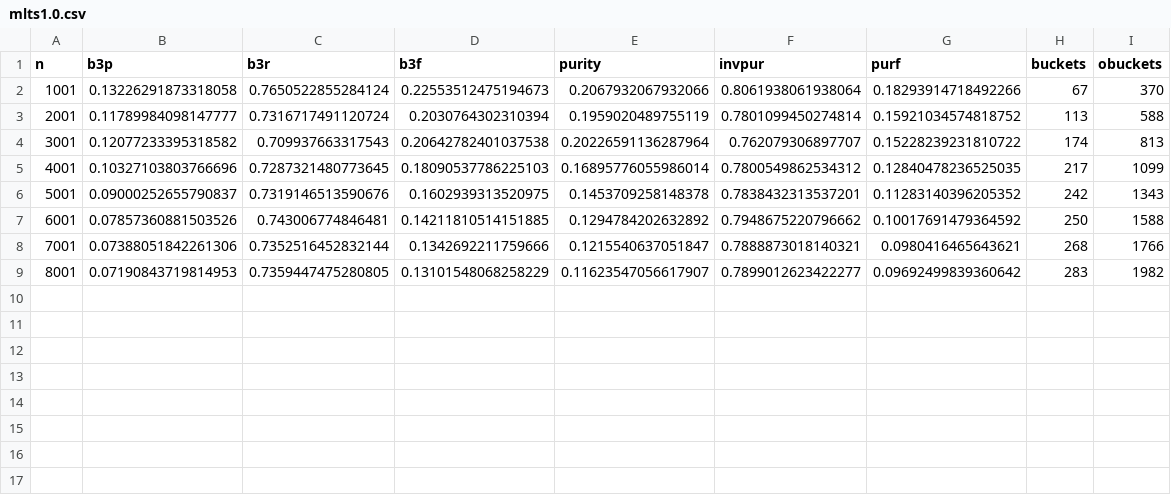
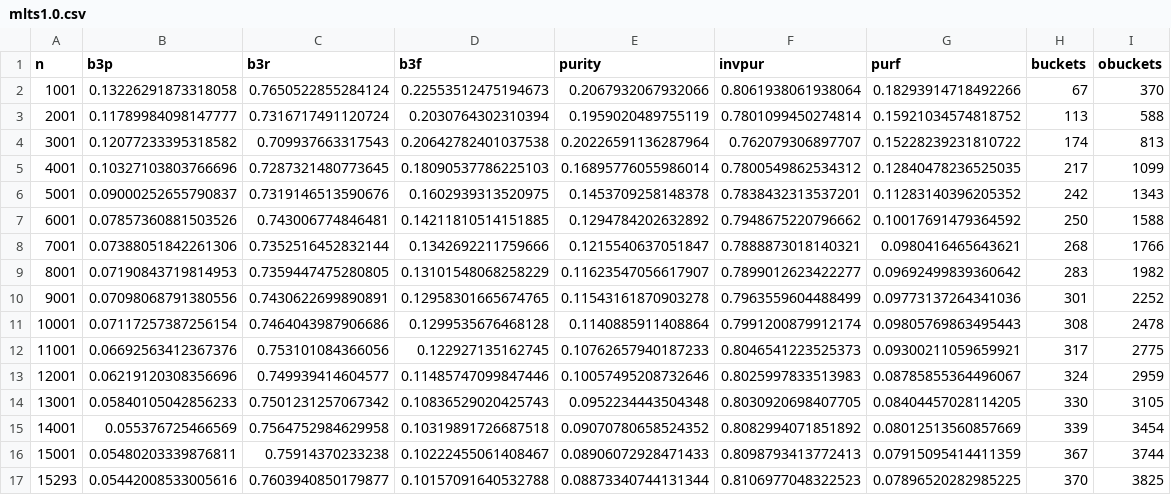
Before and after one commit to naturalness/partycrasher, a CSV file: lp/mlts1.0.csv, drawn as a sheet.

```diff
--- a/lp/mlts1.0.csv
+++ b/lp/mlts1.0.csv
@@ -9 +9,9 @@ n,b3p,b3r,b3f,purity,invpur,purf,buckets,obuckets
 8001,0.07190843719814953,0.7359447475280805,0.13101548068258229,0.11623547056617907,0.7899012623422277,0.09692499839360642,283,1982
+9001,0.07098068791380556,0.7430622699890891,0.12958301665674765,0.11543161870903278,0.7963559604488499,0.09773137264341036,301,2252
+10001,0.07117257387256154,0.7464043987906686,0.1299535676468128,0.1140885911408864,0.7991200879912174,0.09805769863495443,308,2478
+11001,0.06692563412367376,0.753101084366056,0.122927135162745,0.10762657940187233,0.8046541223525373,0.09300211059659921,317,2775
+12001,0.06219120308356696,0.749939414604577,0.11485747099847446,0.10057495208732646,0.8025997833513983,0.08785855364496067,324,2959
+13001,0.05840105042856233,0.7501231257067342,0.10836529020425743,0.0952234443504348,0.8030920698407705,0.08404457028114205,330,3105
+14001,0.055376725466569,0.7564752984629958,0.10319891726687518,0.09070780658524352,0.8082994071851892,0.08012513560857669,339,3454
+15001,0.05480203339876811,0.75914370233238,0.10222455061408467,0.08906072928471433,0.8098793413772413,0.07915095414411359,367,3744
+15293,0.05442008533005616,0.7603940850179877,0.10157091640532788,0.08873340744131344,0.8106977048322523,0.07896520282985225,370,3825
```
Also changed, not shown: lp/mlts2.25.csv, lp/mlts3.25.csv, 6 other files.
